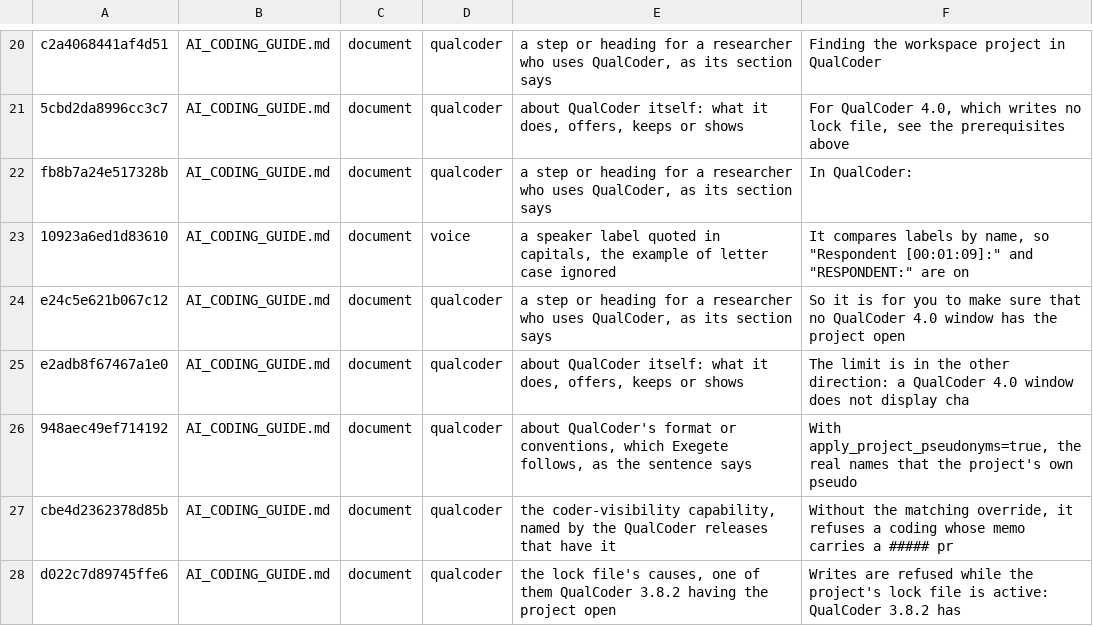
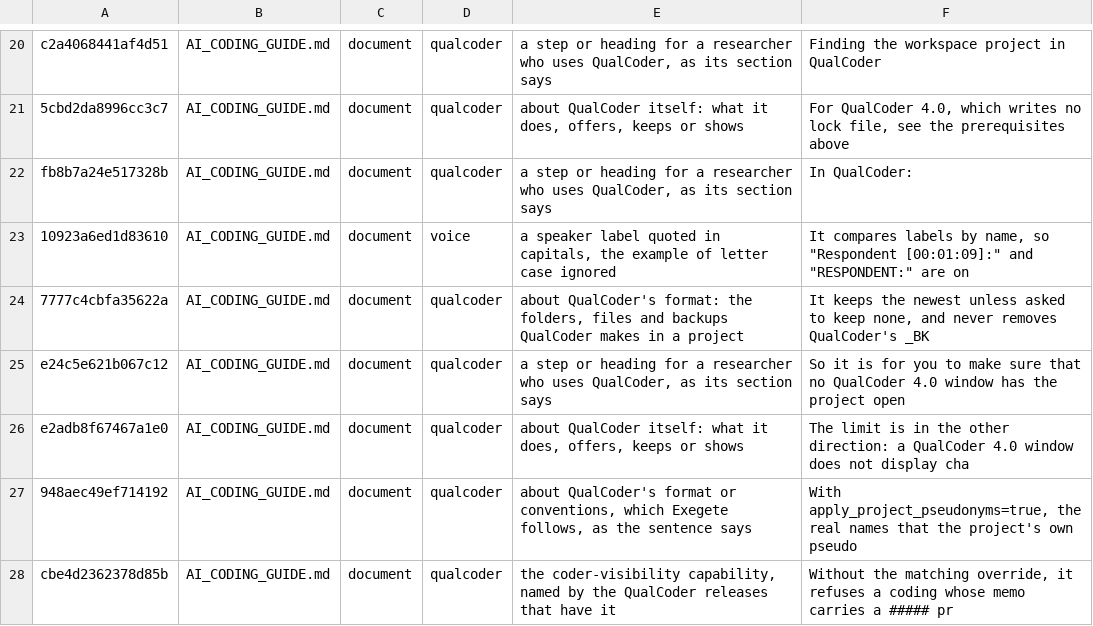
Before and after one commit to nicotem/exegete, a TSV file: scripts/check_texts_ledger.tsv, drawn as a sheet; only a part is shown, gaps mark what is left out; the shorter side is filled out with more unchanged rows.

```diff
--- a/scripts/check_texts_ledger.tsv
+++ b/scripts/check_texts_ledger.tsv
@@ -23,2 +23,3 @@ fb8b7a24e517328b	AI_CODING_GUIDE.md	document	qualcoder	a step or heading for a r
 10923a6ed1d83610	AI_CODING_GUIDE.md	document	voice	a speaker label quoted in capitals, the example of letter case ignored	It compares labels by name, so "Respondent [00:01:09]:" and "RESPONDENT:" are on
+7777c4cbfa35622a	AI_CODING_GUIDE.md	document	qualcoder	about QualCoder's format: the folders, files and backups QualCoder makes in a project	It keeps the newest unless asked to keep none, and never removes QualCoder's _BK
 e24c5e621b067c12	AI_CODING_GUIDE.md	document	qualcoder	a step or heading for a researcher who uses QualCoder, as its section says	So it is for you to make sure that no QualCoder 4.0 window has the project open
```
Also changed, not shown: 7 other files.
